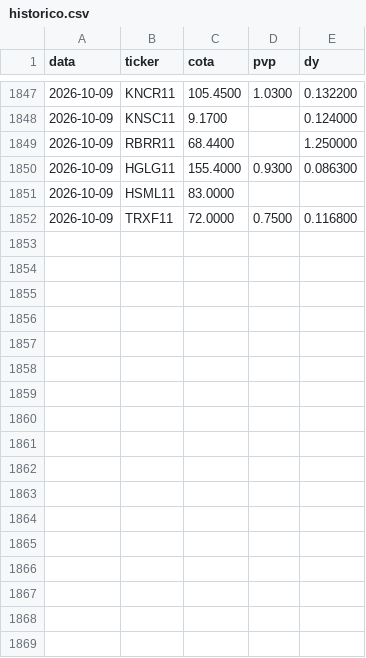
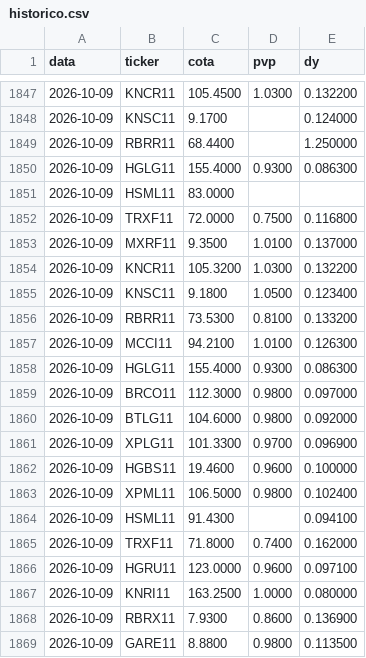
Before and after one commit to henriquebdasilva/analise-fiis, a CSV file: historico.csv, drawn as a sheet; only a part is shown, gaps mark what is left out; the diff names each change by its address in the sheet, - before the commit and + after, or states it on an @@ line.

```diff
--- a/historico.csv
+++ b/historico.csv
+row 1853: 2026-10-09 | MXRF11 | 9.3500 | 1.0100 | 0.137000
+row 1854: 2026-10-09 | KNCR11 | 105.3200 | 1.0300 | 0.132200
+row 1855: 2026-10-09 | KNSC11 | 9.1800 | 1.0500 | 0.123400
+row 1856: 2026-10-09 | RBRR11 | 73.5300 | 0.8100 | 0.133200
+row 1857: 2026-10-09 | MCCI11 | 94.2100 | 1.0100 | 0.126300
+row 1858: 2026-10-09 | HGLG11 | 155.4000 | 0.9300 | 0.086300
+row 1859: 2026-10-09 | BRCO11 | 112.3000 | 0.9800 | 0.097000
+row 1860: 2026-10-09 | BTLG11 | 104.6000 | 0.9800 | 0.092000
+row 1861: 2026-10-09 | XPLG11 | 101.3300 | 0.9700 | 0.096900
+row 1862: 2026-10-09 | HGBS11 | 19.4600 | 0.9600 | 0.100000
+row 1863: 2026-10-09 | XPML11 | 106.5000 | 0.9800 | 0.102400
+row 1864: 2026-10-09 | HSML11 | 91.4300 |  | 0.094100
+row 1865: 2026-10-09 | TRXF11 | 71.8000 | 0.7400 | 0.162000
+row 1866: 2026-10-09 | HGRU11 | 123.0000 | 0.9600 | 0.097100
+row 1867: 2026-10-09 | KNRI11 | 163.2500 | 1.0000 | 0.080000
+row 1868: 2026-10-09 | RBRX11 | 7.9300 | 0.8600 | 0.136900
+row 1869: 2026-10-09 | GARE11 | 8.8800 | 0.9800 | 0.113500
```
